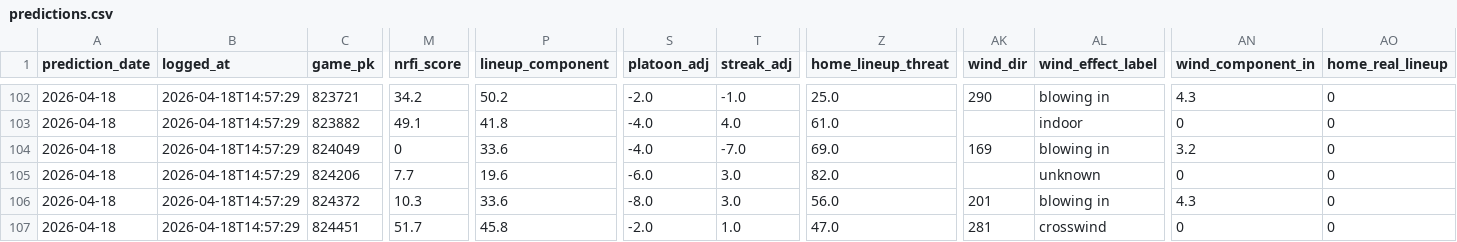
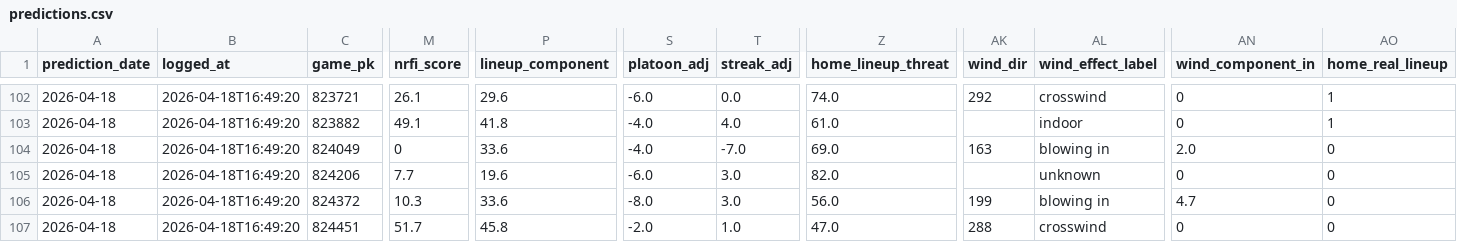
Before and after one commit to EvanOssege/NRFI, a CSV file: output/predictions.csv, drawn as a sheet; only a part is shown, gaps mark what is left out; the diff covers the shown part only; the diff names each change by its address in the sheet, - before the commit and + after, or states it on an @@ line.

```diff
--- a/output/predictions.csv
+++ b/output/predictions.csv
-B102:B107 (logged_at): 2026-04-18T14:57:29
+B102:B107 (logged_at): 2026-04-18T16:49:20
-M102 (nrfi_score): 34.2
+M102 (nrfi_score): 26.1
-P102 (lineup_component): 50.2
+P102 (lineup_component): 29.6
-S102 (platoon_adj): -2.0
+S102 (platoon_adj): -6.0
-T102 (streak_adj): -1.0
+T102 (streak_adj): 0.0
-Z102 (home_lineup_threat): 25.0
+Z102 (home_lineup_threat): 74.0
-AK102 (wind_dir): 290
+AK102 (wind_dir): 292
-AL102 (wind_effect_label): blowing in
+AL102 (wind_effect_label): crosswind
-AN102 (wind_component_in): 4.3
+AN102 (wind_component_in): 0
-AO102:AO103 (home_real_lineup): 0
+AO102:AO103 (home_real_lineup): 1
-AK104 (wind_dir): 169
+AK104 (wind_dir): 163
-AN104 (wind_component_in): 3.2
+AN104 (wind_component_in): 2.0
-AK106 (wind_dir): 201
+AK106 (wind_dir): 199
-AN106 (wind_component_in): 4.3
+AN106 (wind_component_in): 4.7
-AK107 (wind_dir): 281
+AK107 (wind_dir): 288
```
Also changed, not shown: 80 edited cells elsewhere in this file, output/outcomes.csv, 3 other files.
